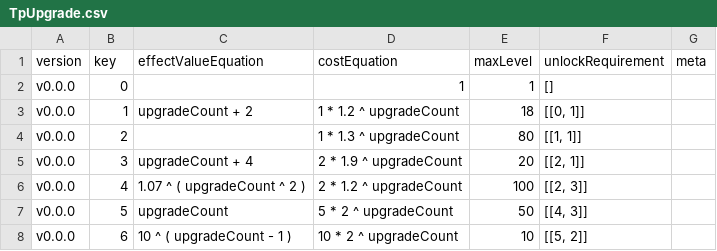
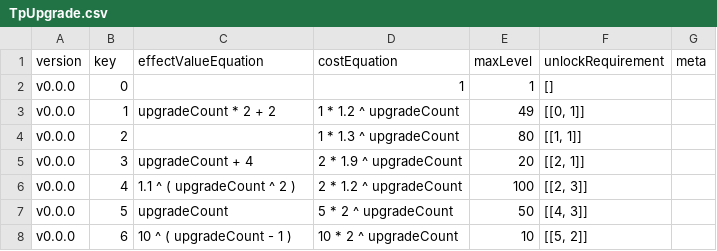
Before and after one commit to adelie-penguin-sw/Intelligence-Data, a CSV file: TpUpgrade.csv, drawn as a sheet; only a part is shown.

```diff
--- a/TpUpgrade.csv
+++ b/TpUpgrade.csv
@@ -2,6 +2,6 @@ version,key,effectValueEquation,costEquation,maxLevel,unlockRequirement,meta
 v0.0.0,0,,1,1,[],
-v0.0.0,1,upgradeCount + 2,1 * 1.2 ^ upgradeCount,18,"[[0, 1]]",
+v0.0.0,1,upgradeCount * 2 + 2,1 * 1.2 ^ upgradeCount,49,"[[0, 1]]",
 v0.0.0,2,,1 * 1.3 ^ upgradeCount,80,"[[1, 1]]",
 v0.0.0,3,upgradeCount + 4,2 * 1.9 ^ upgradeCount,20,"[[2, 1]]",
-v0.0.0,4,1.07 ^ ( upgradeCount ^ 2 ),2 * 1.2 ^ upgradeCount,100,"[[2, 3]]",
+v0.0.0,4,1.1 ^ ( upgradeCount ^ 2 ),2 * 1.2 ^ upgradeCount,100,"[[2, 3]]",
 v0.0.0,5,upgradeCount,5 * 2 ^ upgradeCount,50,"[[4, 3]]",
```
Also changed, not shown: base.csv.
